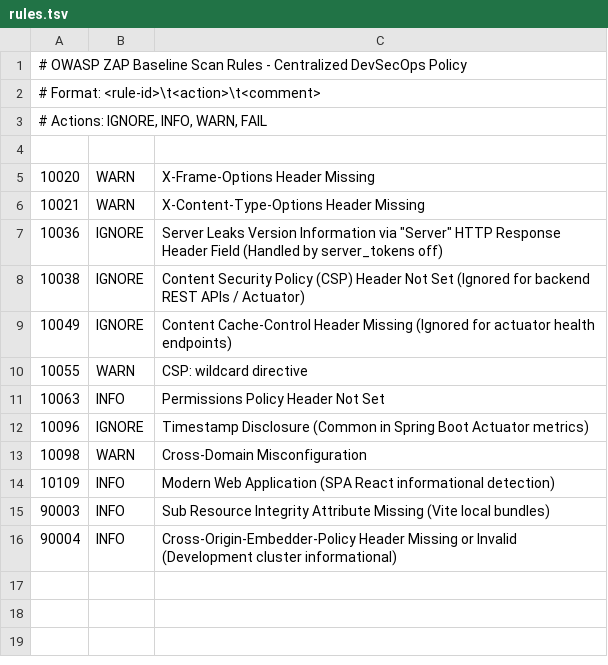
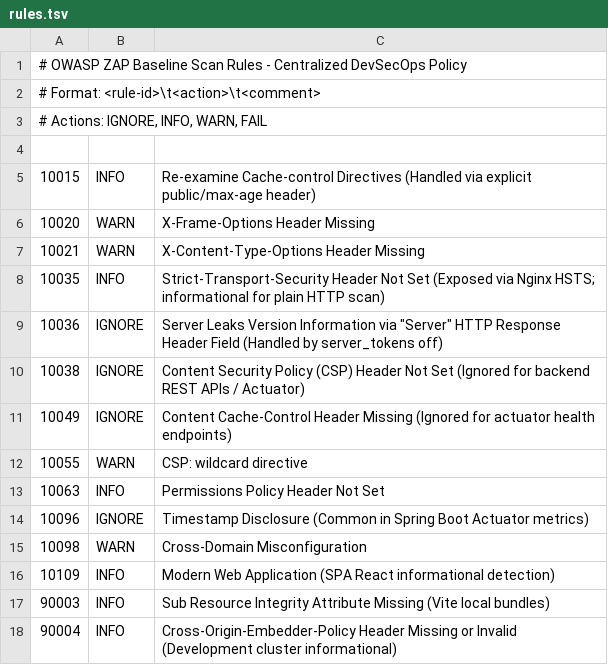
Before and after one commit to GeorgeGxx/microservices-architecture, a TSV file: devsecops/dast/zap/rules.tsv, drawn as a sheet; the diff names each change by its address in the sheet, - before the commit and + after, or states it on an @@ line.

Commit message:
fix(platform): resolve contract 503, k6 performance thresholds, and DAST security headers

```diff
--- a/devsecops/dast/zap/rules.tsv
+++ b/devsecops/dast/zap/rules.tsv
+row 5: 10015 | INFO | Re-examine Cache-control Directives (Handled via explicit public/max-age header)
+row 8: 10035 | INFO | Strict-Transport-Security Header Not Set (Exposed via Nginx HSTS; informational for plain HTTP scan)
```
Also changed, not shown: 5 other files.
